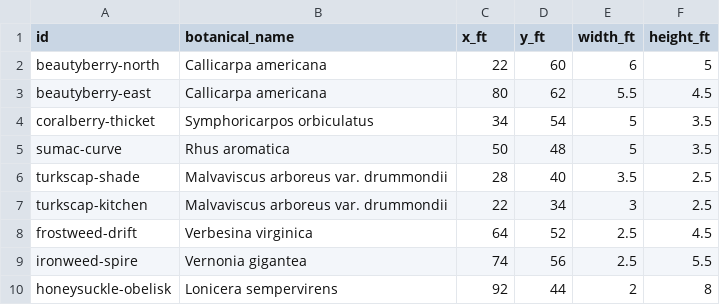
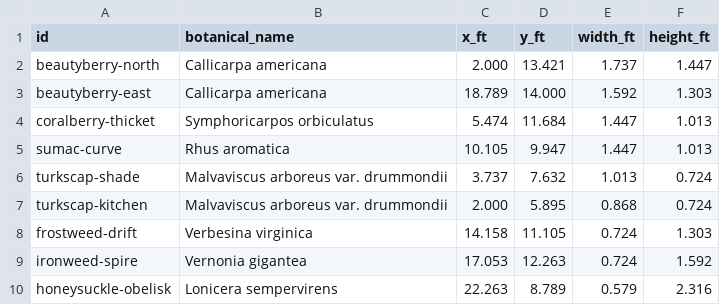
Before and after one commit to johntron/native_landscaping, a CSV file: planting_layout.csv, drawn as a sheet; only a part is shown; the diff covers the shown part only.

Commit message:
Layout improvements and scale

```diff
--- a/planting_layout.csv
+++ b/planting_layout.csv
@@ -1,10 +1,10 @@
 id,botanical_name,x_ft,y_ft,width_ft,height_ft
-beautyberry-north,Callicarpa americana,22,60,6,5
-beautyberry-east,Callicarpa americana,80,62,5.5,4.5
-coralberry-thicket,Symphoricarpos orbiculatus,34,54,5,3.5
-sumac-curve,Rhus aromatica,50,48,5,3.5
-turkscap-shade,Malvaviscus arboreus var. drummondii,28,40,3.5,2.5
-turkscap-kitchen,Malvaviscus arboreus var. drummondii,22,34,3,2.5
-frostweed-drift,Verbesina virginica,64,52,2.5,4.5
-ironweed-spire,Vernonia gigantea,74,56,2.5,5.5
-honeysuckle-obelisk,Lonicera sempervirens,92,44,2,8
+beautyberry-north,Callicarpa americana,2.000,13.421,1.737,1.447
+beautyberry-east,Callicarpa americana,18.789,14.000,1.592,1.303
+coralberry-thicket,Symphoricarpos orbiculatus,5.474,11.684,1.447,1.013
+sumac-curve,Rhus aromatica,10.105,9.947,1.447,1.013
+turkscap-shade,Malvaviscus arboreus var. drummondii,3.737,7.632,1.013,0.724
+turkscap-kitchen,Malvaviscus arboreus var. drummondii,2.000,5.895,0.868,0.724
+frostweed-drift,Verbesina virginica,14.158,11.105,0.724,1.303
+ironweed-spire,Vernonia gigantea,17.053,12.263,0.724,1.592
+honeysuckle-obelisk,Lonicera sempervirens,22.263,8.789,0.579,2.316
```
Also changed, not shown: 28 edited cells elsewhere in this file, 7 other files.
